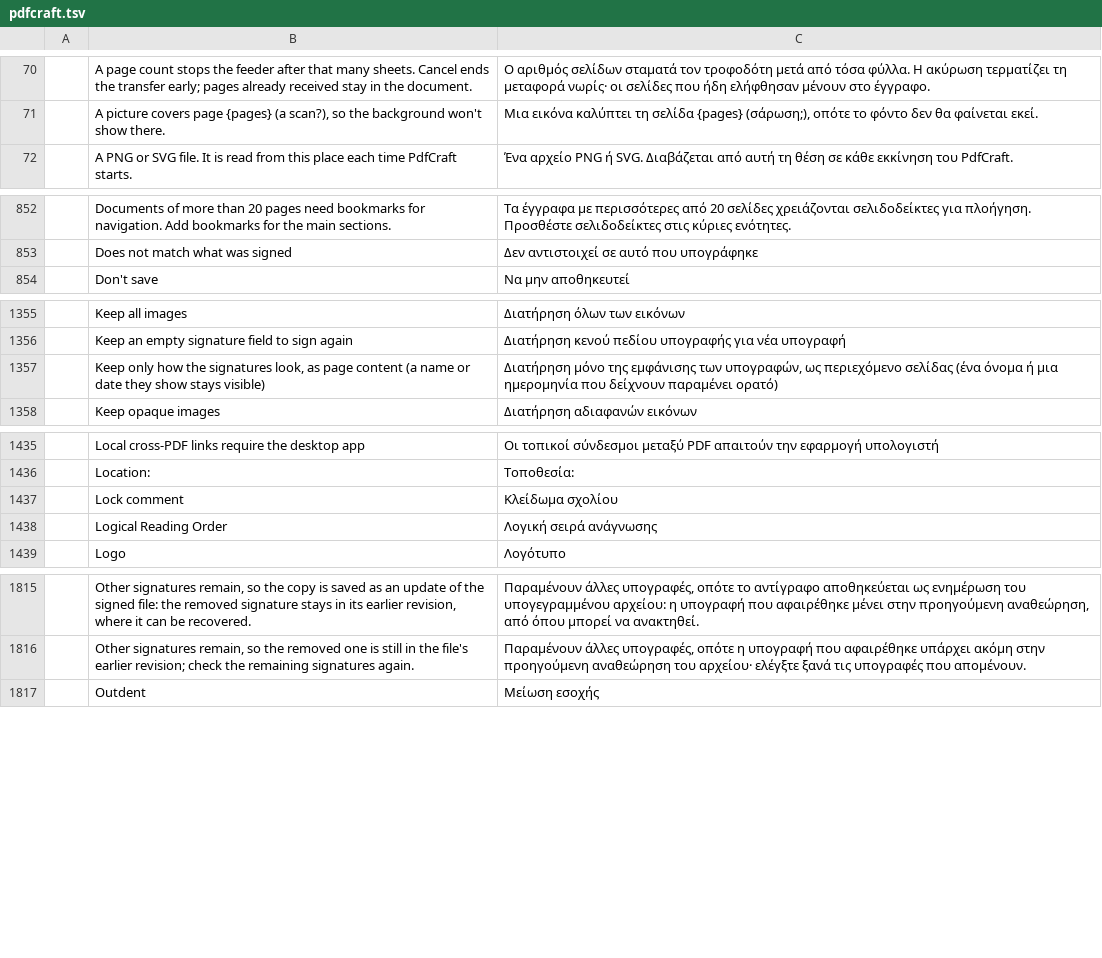
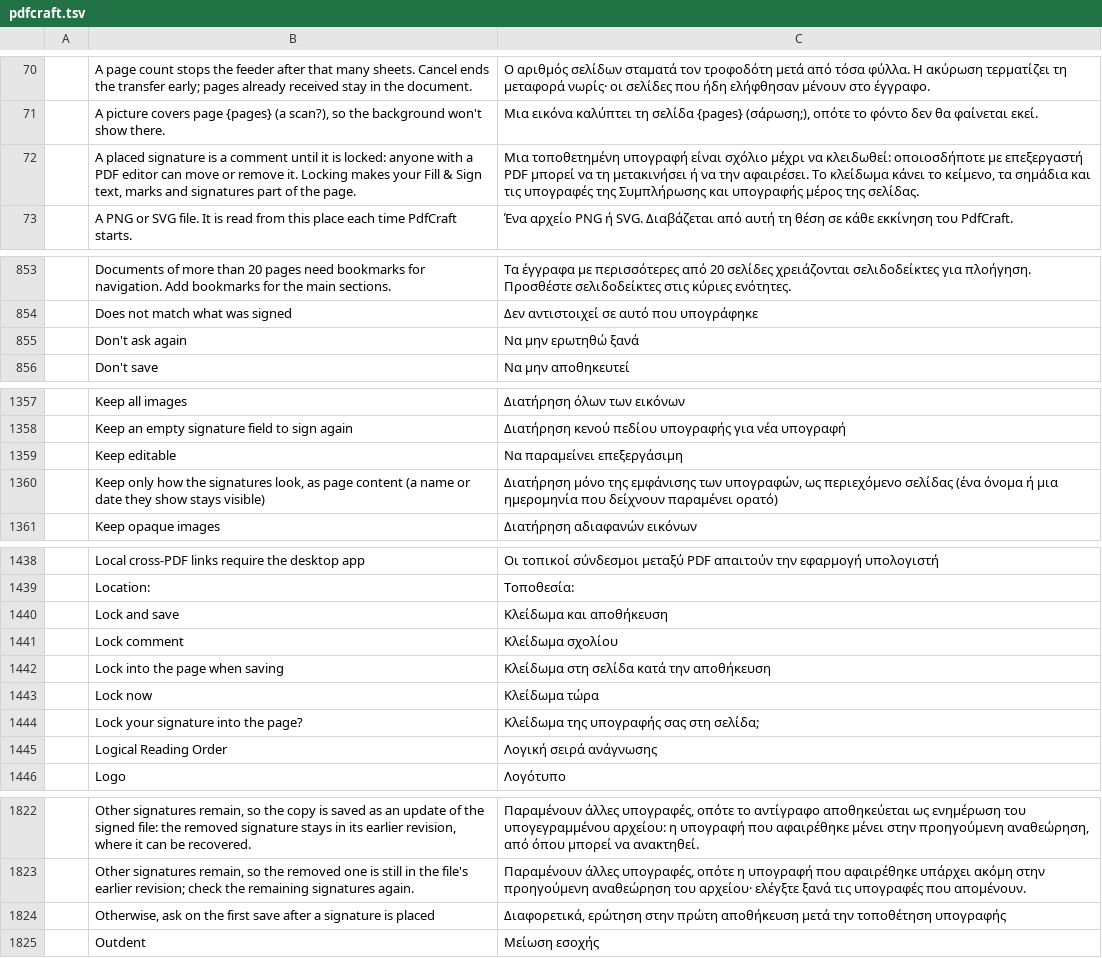
Before and after one commit to BBQ-MAN/craft-i18n, a TSV file: locales/el/pdfcraft.tsv, drawn as a sheet; only a part is shown, gaps mark what is left out; the diff covers the shown part only; the diff names each change by its address in the sheet, - before the commit and + after, or states it on an @@ line.

```diff
--- a/locales/el/pdfcraft.tsv
+++ b/locales/el/pdfcraft.tsv
+row 72:  | A placed signature is a comment until it is locked: anyone with a PDF editor can move or remove it. Locking makes your Fill & Sign text, marks and signatures part of the page. | Μια τοποθετημένη υπογραφή είναι σχόλιο μέχρι να κλειδωθεί: οποιοσδήποτε με επεξεργαστή PDF μπορεί να τη μετακινήσει ή να την αφαιρέσει. Το κλείδωμα κάνει το κείμενο, τα σημάδια και τις υπογραφές της Συμπλήρωσης και υπογραφής μέρος της σελίδας.
+row 855:  | Don't ask again | Να μην ερωτηθώ ξανά
+row 1359:  | Keep editable | Να παραμείνει επεξεργάσιμη
+row 1440:  | Lock and save | Κλείδωμα και αποθήκευση
+row 1442:  | Lock into the page when saving | Κλείδωμα στη σελίδα κατά την αποθήκευση
+row 1443:  | Lock now | Κλείδωμα τώρα
+row 1444:  | Lock your signature into the page? | Κλείδωμα της υπογραφής σας στη σελίδα;
+row 1824:  | Otherwise, ask on the first save after a signature is placed | Διαφορετικά, ερώτηση στην πρώτη αποθήκευση μετά την τοποθέτηση υπογραφής
```
Also changed, not shown: 2 added rows elsewhere in this file, locales/hi/pdfcraft.tsv, locales/lo/pdfcraft.tsv, 30 other files.
